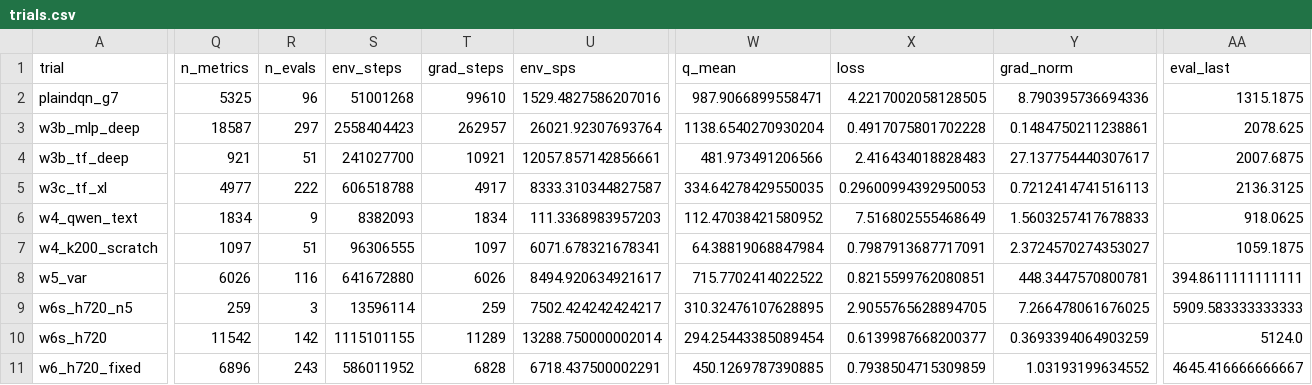
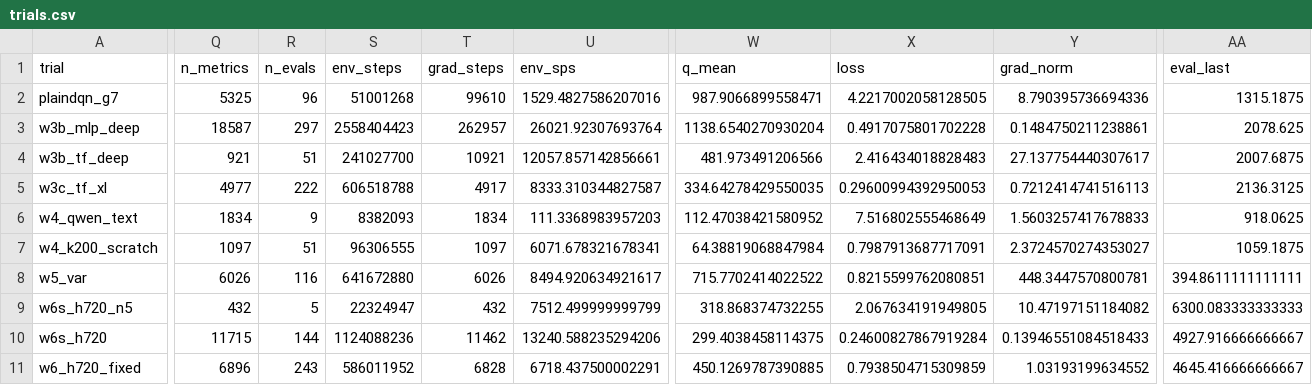
Before and after one commit to guoshaoyang-pku/poor-rl, a CSV file: examples/suika_trials/trials.csv, drawn as a sheet; only a part is shown, gaps mark what is left out; the diff covers the shown part only; the diff names each change by its address in the sheet, - before the commit and + after, or states it on an @@ line.

Commit message:
suika trials: live sync 10-03 00:25

```diff
--- a/examples/suika_trials/trials.csv
+++ b/examples/suika_trials/trials.csv
-Q9 (n_metrics): 259
+Q9 (n_metrics): 432
-R9 (n_evals): 3
+R9 (n_evals): 5
-S9 (env_steps): 13596114
+S9 (env_steps): 22324947
-T9 (grad_steps): 259
+T9 (grad_steps): 432
-U9 (env_sps): 7502.424242424217
+U9 (env_sps): 7512.499999999799
-W9 (q_mean): 310.32476107628895
+W9 (q_mean): 318.868374732255
-X9 (loss): 2.9055765628894705
+X9 (loss): 2.067634191949805
-Y9 (grad_norm): 7.266478061676025
+Y9 (grad_norm): 10.47197151184082
-AA9 (eval_last): 5909.583333333333
+AA9 (eval_last): 6300.083333333333
-Q10 (n_metrics): 11542
+Q10 (n_metrics): 11715
-R10 (n_evals): 142
+R10 (n_evals): 144
-S10 (env_steps): 1115101155
+S10 (env_steps): 1124088236
-T10 (grad_steps): 11289
+T10 (grad_steps): 11462
-U10 (env_sps): 13288.750000002014
+U10 (env_sps): 13240.588235294206
-W10 (q_mean): 294.25443385089454
+W10 (q_mean): 299.4038458114375
-X10 (loss): 0.6139987668200377
+X10 (loss): 0.24600827867919284
-Y10 (grad_norm): 0.3693394064903259
+Y10 (grad_norm): 0.13946551084518433
-AA10 (eval_last): 5124.0
+AA10 (eval_last): 4927.916666666667
```
Also changed, not shown: 50 edited cells elsewhere in this file, 24 other files.
